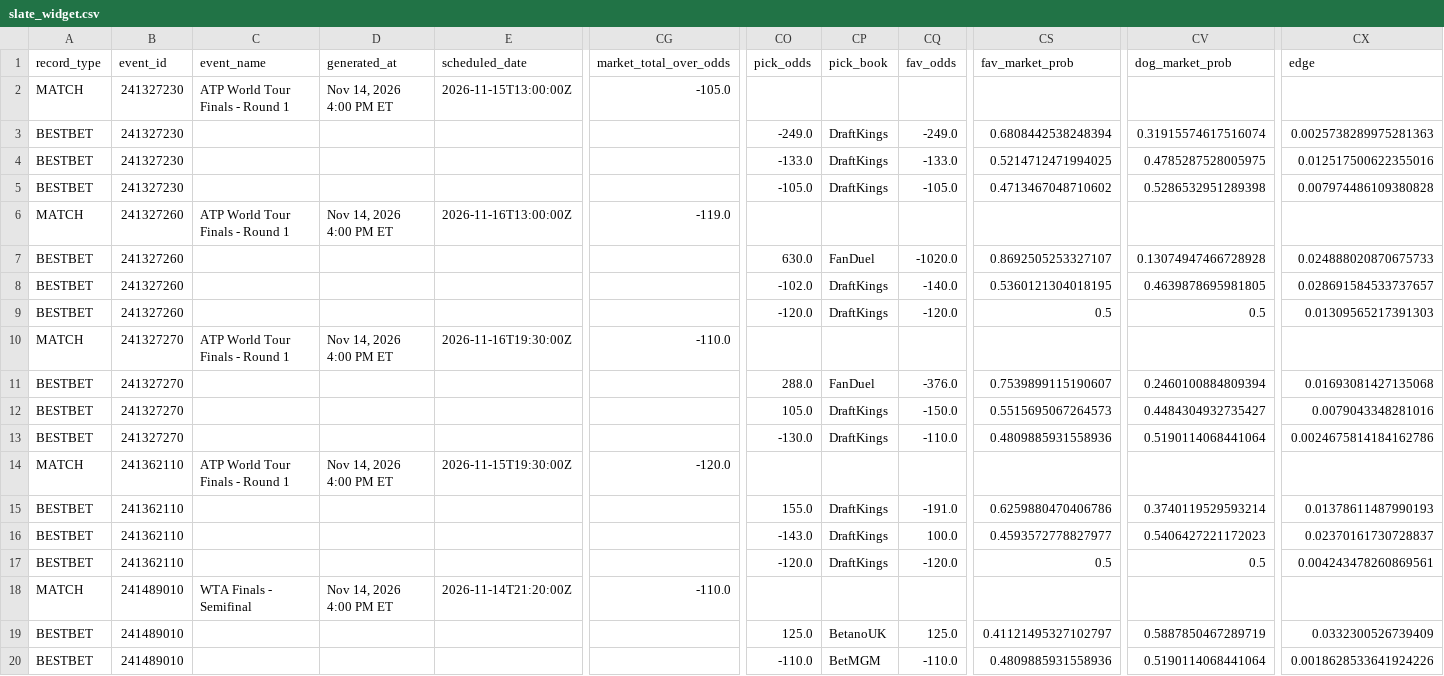
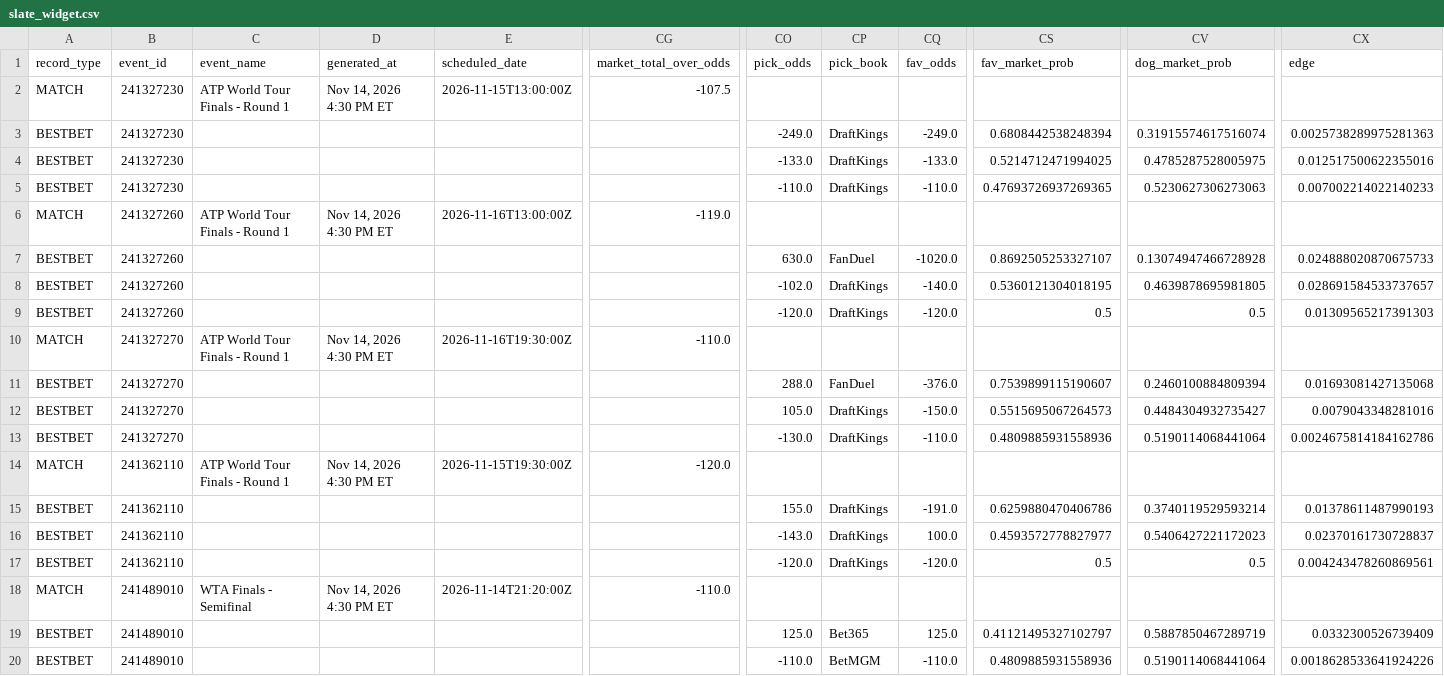
Before and after one commit to chrisgimino/tennismodel, a CSV file: slate_widget.csv, drawn as a sheet; only a part is shown, gaps mark what is left out; the diff names each change by its address in the sheet, - before the commit and + after, or states it on an @@ line.

Commit message:
Update slate_widget.csv — 2026-11-14 16:30 ET

```diff
--- a/slate_widget.csv
+++ b/slate_widget.csv
-D2 (generated_at): Nov 14, 2026 4:00 PM ET
+D2 (generated_at): Nov 14, 2026 4:30 PM ET
-CG2 (market_total_over_odds): -105.0
+CG2 (market_total_over_odds): -107.5
-CO5 (pick_odds): -105.0
+CO5 (pick_odds): -110.0
-CQ5 (fav_odds): -105.0
+CQ5 (fav_odds): -110.0
-CS5 (fav_market_prob): 0.4713467048710602
+CS5 (fav_market_prob): 0.47693726937269365
-CV5 (dog_market_prob): 0.5286532951289398
+CV5 (dog_market_prob): 0.5230627306273063
-CX5 (edge): 0.007974486109380828
+CX5 (edge): 0.007002214022140233
-D6 (generated_at): Nov 14, 2026 4:00 PM ET
+D6 (generated_at): Nov 14, 2026 4:30 PM ET
-D10 (generated_at): Nov 14, 2026 4:00 PM ET
+D10 (generated_at): Nov 14, 2026 4:30 PM ET
-D14 (generated_at): Nov 14, 2026 4:00 PM ET
+D14 (generated_at): Nov 14, 2026 4:30 PM ET
-D18 (generated_at): Nov 14, 2026 4:00 PM ET
+D18 (generated_at): Nov 14, 2026 4:30 PM ET
-CP19 (pick_book): BetanoUK
+CP19 (pick_book): Bet365
```
